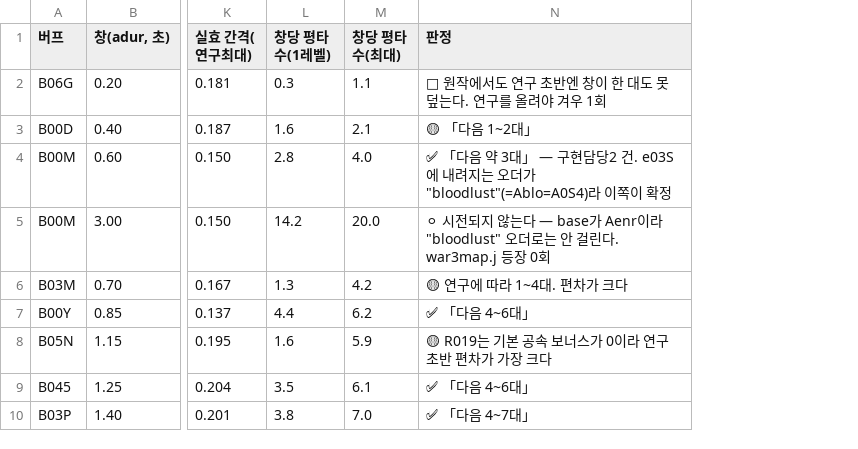
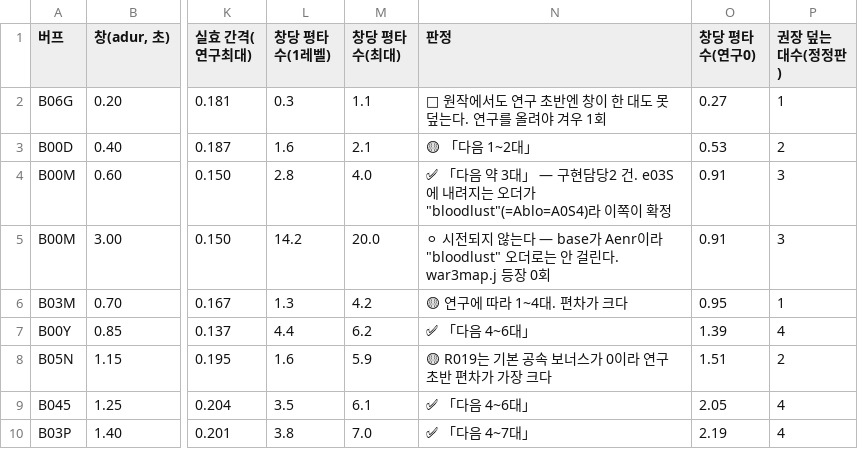
Before and after one commit to aabyess/GuilRandomDefense, a CSV file: Docs/reference/SHORT_BUFF_WINDOW_GATES.csv, drawn as a sheet; only a part is shown, gaps mark what is left out; the diff names each change by its address in the sheet, - before the commit and + after, or states it on an @@ line.

Commit message:
R009는 죽은 업그레이드(적용 유닛 0기) — 2026-09-05 잠금 판정이 옳았다
- 이름이 아니라 동작으로 확인: upgr에 R009를 가진 유닛 0기 · war3map.j 등장 0회
  필드는 채워져 있으나 어디에도 연결 안 됨(A11V와 같은 형태, 오늘 두 번째)
- 진짜 구조: 영원한은 등급 트랙이 아니라 「유닛 전용 트랙 8개」(R007/R00X/R013/R014/R015/R016/R02O/R032)
  나머지 3기는 초월함 R003을 그대로 쓴다
- 등급 업그레이드 공속 값 전체 표. 최대 배수 초월 4.35 · 불멸 4.30 · 전설 3.95
  특별함과 랜덤전용만 공속 기본이 0이라는 불연속 기록
- 짧은 창 재계산: 연구 0단계를 빠뜨렸던 걸 보완. 정정 3건(B03M 2->1 · B00Y 5->4 · B05N 3->2)
  원작에서도 연구 0단계면 4종이 한 대를 못 덮는다 — 「연구를 사야 켜지는 스킬」이 원작 설계
- 「대수로 옮긴다」 방침은 공속 축 구현 여부와 무관하게 유효(PM 판단 확인)

```diff
--- a/Docs/reference/SHORT_BUFF_WINDOW_GATES.csv
+++ b/Docs/reference/SHORT_BUFF_WINDOW_GATES.csv
+column O (창당 평타 수(연구0)), rows 2-10: 0.27 | 0.53 | 0.91 | 0.91 | 0.95 | 1.39 | 1.51 | 2.05 | 2.19
+column P (권장 덮는 대수(정정판)), rows 2-10: 1 | 2 | 3 | 3 | 1 | 4 | 2 | 4 | 4
```
Also changed, not shown: 1 other file.
